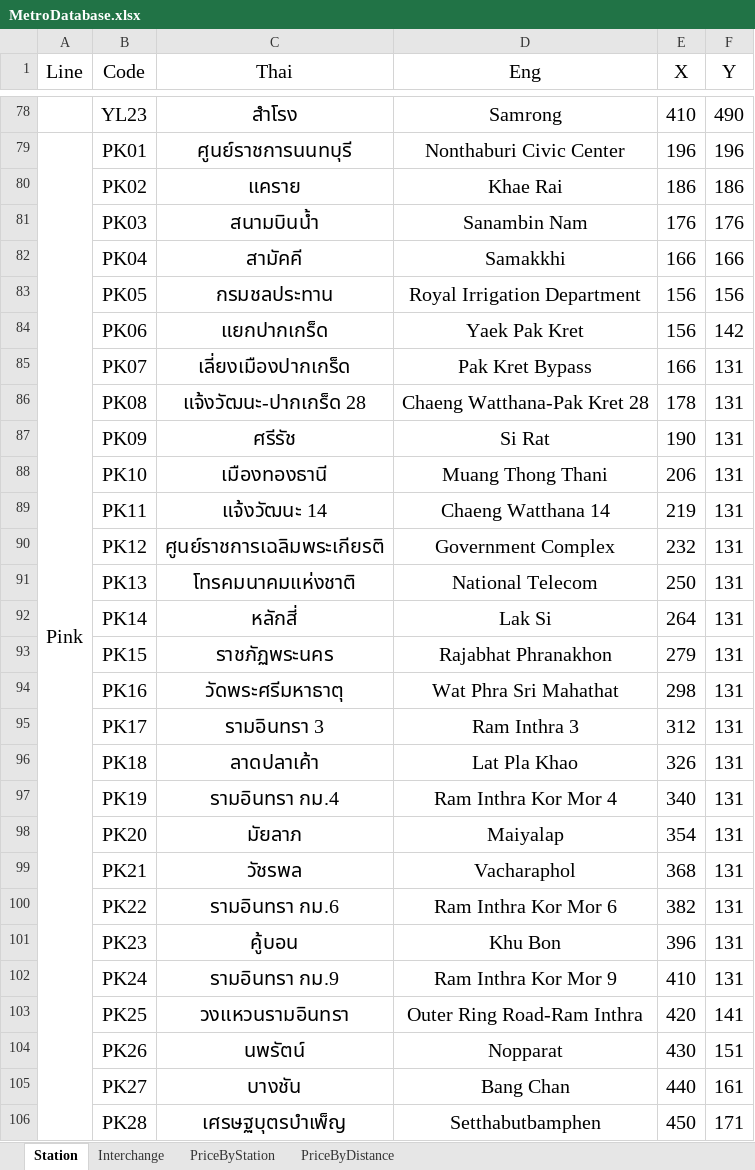
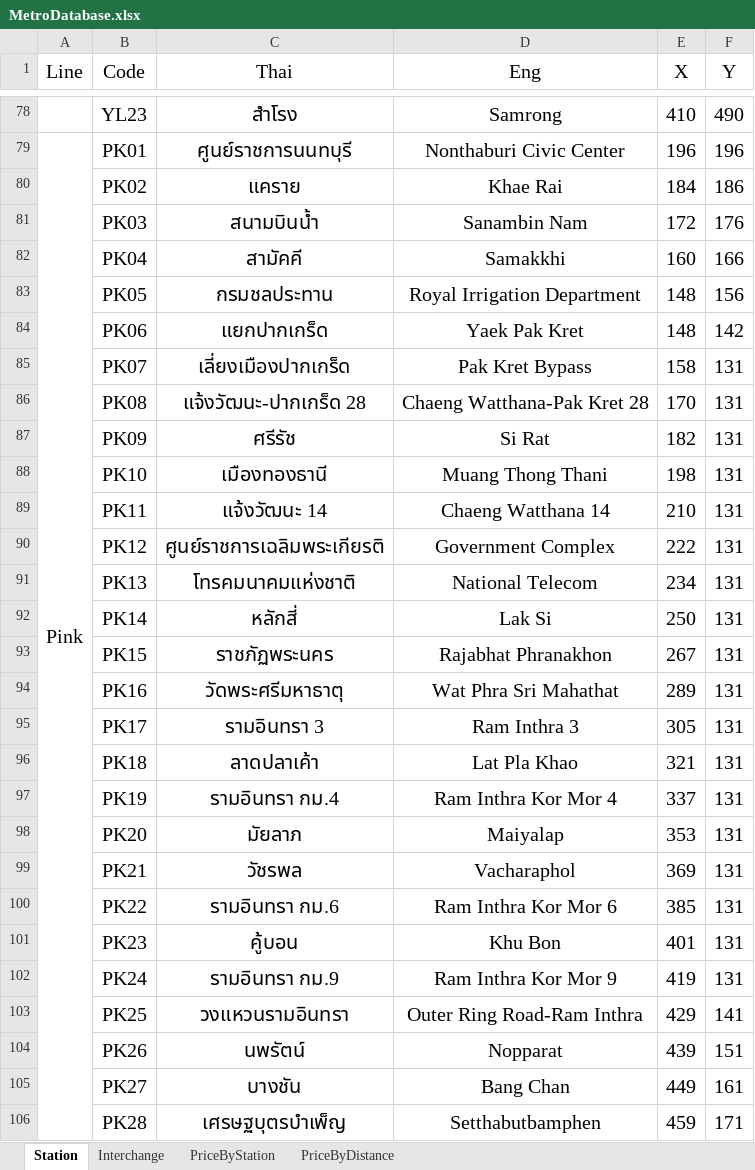
Before and after one commit to MeowSky49887/PointastColab, an Excel workbook: MetroDatabase.xlsx, sheet Station, drawn as a sheet; only a part is shown, gaps mark what is left out; values as stored, in another font and other column widths than the file's, no borders; the diff covers the shown part only; the diff names each change by its address in the sheet, - before the commit and + after, or states it on an @@ line.

Commit message:
Add files via upload

```diff
--- a/MetroDatabase.xlsx (sheet Station)
+++ b/MetroDatabase.xlsx (sheet Station)
-E80 (X): 186
+E80 (X): 184
-E81 (X): 176
+E81 (X): 172
-E82 (X): 166
+E82 (X): 160
-E83:E84 (X): 156
+E83:E84 (X): 148
-E85 (X): 166
+E85 (X): 158
-E86 (X): 178
+E86 (X): 170
-E87 (X): 190
+E87 (X): 182
-E88 (X): 206
+E88 (X): 198
-E89 (X): 219
+E89 (X): 210
-E90 (X): 232
+E90 (X): 222
-E91 (X): 250
+E91 (X): 234
-E92 (X): 264
+E92 (X): 250
-E93 (X): 279
+E93 (X): 267
-E94 (X): 298
+E94 (X): 289
-E95 (X): 312
+E95 (X): 305
-E96 (X): 326
+E96 (X): 321
-E97 (X): 340
+E97 (X): 337
-E98 (X): 354
+E98 (X): 353
-E99 (X): 368
+E99 (X): 369
-E100 (X): 382
+E100 (X): 385
-E101 (X): 396
+E101 (X): 401
-E102 (X): 410
+E102 (X): 419
-E103 (X): 420
+E103 (X): 429
-E104 (X): 430
+E104 (X): 439
-E105 (X): 440
+E105 (X): 449
-E106 (X): 450
+E106 (X): 459
```
Also changed, not shown: 14 edited cells elsewhere in this sheet.
